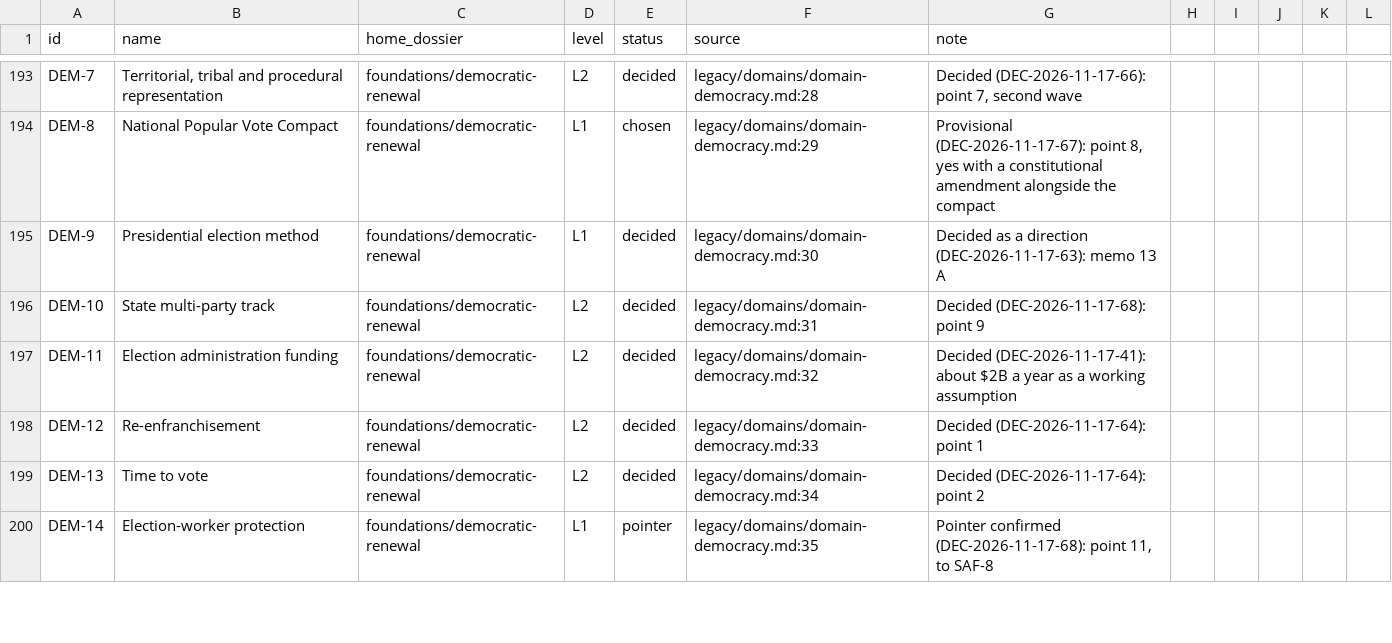
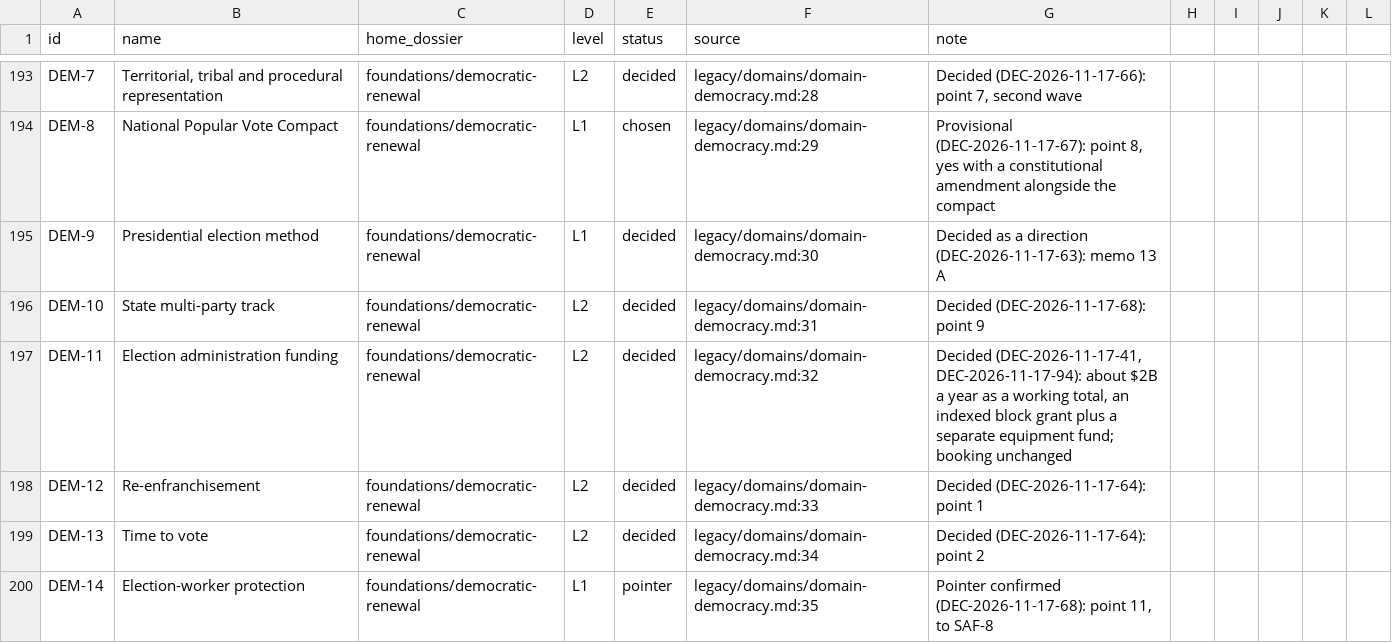
Before and after one commit to fm58cn6g4d-stack/project-2050, a CSV file: agenda/agenda.csv, drawn as a sheet; only a part is shown, gaps mark what is left out.

```diff
--- a/agenda/agenda.csv
+++ b/agenda/agenda.csv
@@ -196,3 +196,3 @@ DEM-9,Presidential election method,foundations/democratic-renewal,L1,decided,leg
 DEM-10,State multi-party track,foundations/democratic-renewal,L2,decided,legacy/domains/domain-democracy.md:31,Decided (DEC-2026-11-17-68): point 9
-DEM-11,Election administration funding,foundations/democratic-renewal,L2,decided,legacy/domains/domain-democracy.md:32,Decided (DEC-2026-11-17-41): about $2B a year as a working assumption
+DEM-11,Election administration funding,foundations/democratic-renewal,L2,decided,legacy/domains/domain-democracy.md:32,"Decided (DEC-2026-11-17-41, DEC-2026-11-17-94): about $2B a year as a working total, an indexed block grant plus a separate equipment fund; booking unchanged"
 DEM-12,Re-enfranchisement,foundations/democratic-renewal,L2,decided,legacy/domains/domain-democracy.md:33,Decided (DEC-2026-11-17-64): point 1
```
Also changed, not shown: 7 other files.
